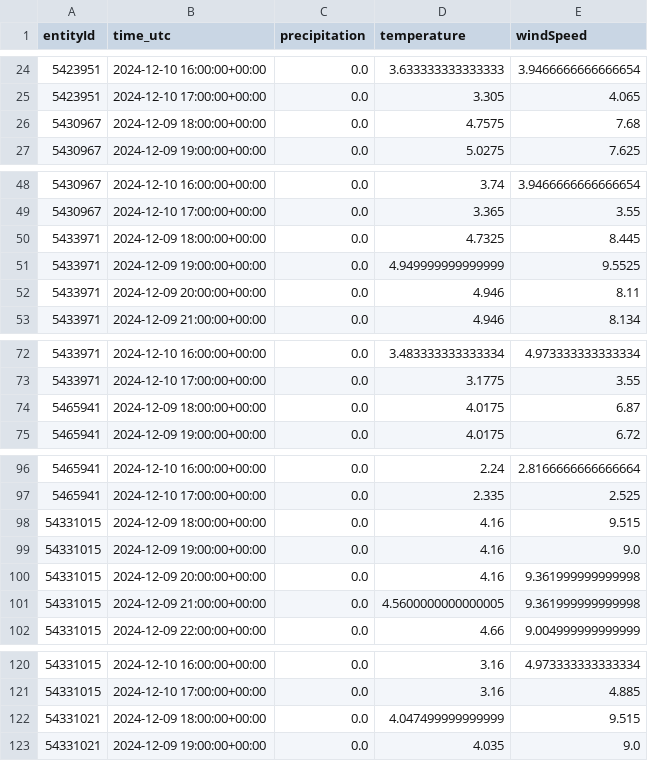
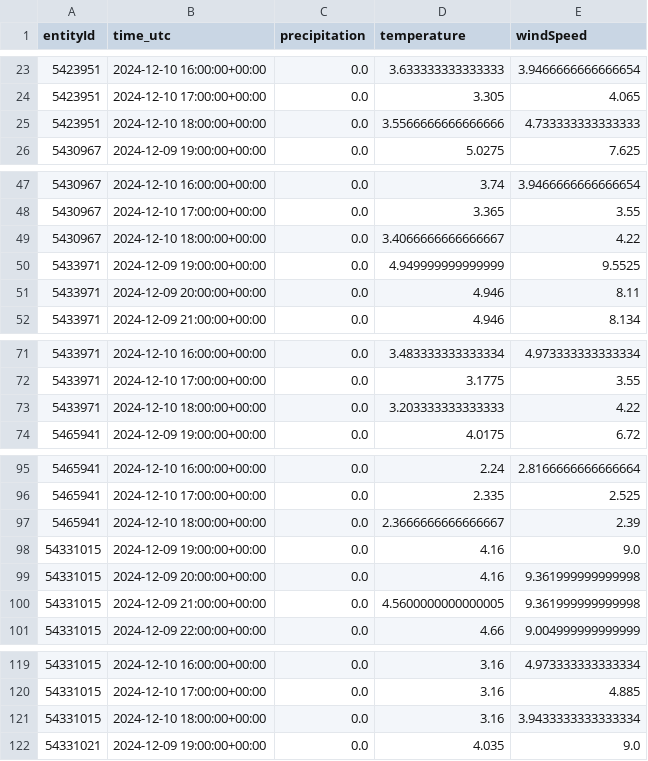
Before and after one commit to Claas99/sprottenflotte_pred_tool, a CSV file: data/weather_data_temp.csv, drawn as a sheet; only a part is shown, gaps mark what is left out; the diff covers the shown part only.

Commit message:
Update data/weather_data_temp.csv file

```diff
--- a/data/weather_data_temp.csv
+++ b/data/weather_data_temp.csv
@@ -25,3 +24,3 @@ entityId,time_utc,precipitation,temperature,windSpeed
 5423951,2024-12-10 17:00:00+00:00,0.0,3.305,4.065
-5430967,2024-12-09 18:00:00+00:00,0.0,4.7575,7.68
+5423951,2024-12-10 18:00:00+00:00,0.0,3.5566666666666666,4.733333333333333
 5430967,2024-12-09 19:00:00+00:00,0.0,5.0275,7.625
@@ -49,3 +48,3 @@ entityId,time_utc,precipitation,temperature,windSpeed
 5430967,2024-12-10 17:00:00+00:00,0.0,3.365,3.55
-5433971,2024-12-09 18:00:00+00:00,0.0,4.7325,8.445
+5430967,2024-12-10 18:00:00+00:00,0.0,3.4066666666666667,4.22
 5433971,2024-12-09 19:00:00+00:00,0.0,4.949999999999999,9.5525
@@ -73,3 +72,3 @@ entityId,time_utc,precipitation,temperature,windSpeed
 5433971,2024-12-10 17:00:00+00:00,0.0,3.1775,3.55
-5465941,2024-12-09 18:00:00+00:00,0.0,4.0175,6.87
+5433971,2024-12-10 18:00:00+00:00,0.0,3.203333333333333,4.22
 5465941,2024-12-09 19:00:00+00:00,0.0,4.0175,6.72
@@ -97,3 +96,3 @@ entityId,time_utc,precipitation,temperature,windSpeed
 5465941,2024-12-10 17:00:00+00:00,0.0,2.335,2.525
-54331015,2024-12-09 18:00:00+00:00,0.0,4.16,9.515
+5465941,2024-12-10 18:00:00+00:00,0.0,2.3666666666666667,2.39
 54331015,2024-12-09 19:00:00+00:00,0.0,4.16,9.0
@@ -121,3 +120,3 @@ entityId,time_utc,precipitation,temperature,windSpeed
 54331015,2024-12-10 17:00:00+00:00,0.0,3.16,4.885
-54331021,2024-12-09 18:00:00+00:00,0.0,4.047499999999999,9.515
+54331015,2024-12-10 18:00:00+00:00,0.0,3.16,3.9433333333333334
 54331021,2024-12-09 19:00:00+00:00,0.0,4.035,9.0
```
Also changed, not shown: 2 added rows and 2 removed rows elsewhere in this file.
